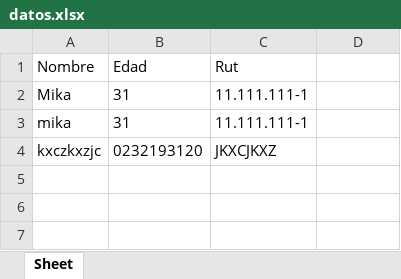
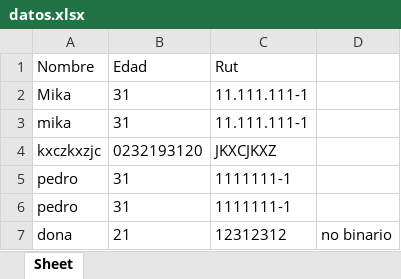
Before and after one commit to mikablades/Aprendiendo_Python, an Excel workbook: datos.xlsx, sheet Sheet, drawn as a sheet; values as stored, in another font and other column widths than the file's, no borders; the diff names each change by its address in the sheet, - before the commit and + after, or states it on an @@ line.

```diff
--- a/datos.xlsx (sheet Sheet)
+++ b/datos.xlsx (sheet Sheet)
+row 5: pedro | 31 | 1111111-1
+row 6: pedro | 31 | 1111111-1
+row 7: dona | 21 | 12312312 | no binario
```
Also changed, not shown: 7 other files.
